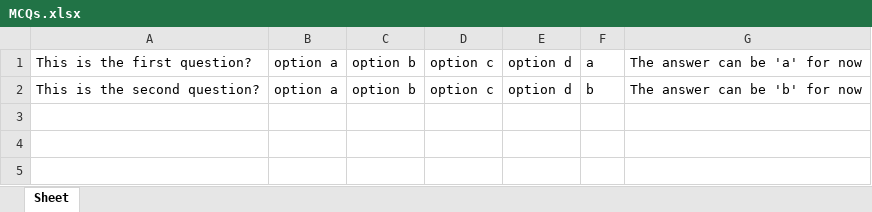
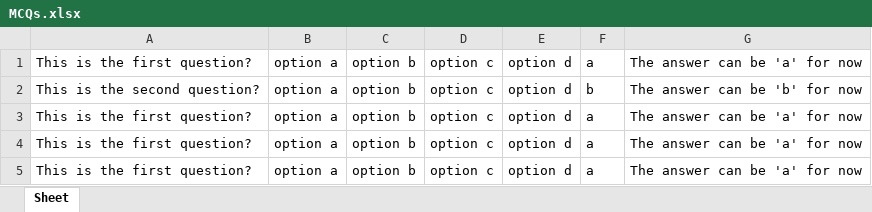
Before and after one commit to t0mri/textspread, an Excel workbook: MCQs.xlsx, sheet Sheet, drawn as a sheet; values as stored, in another font and other column widths than the file's, no borders; the diff names each change by its address in the sheet, - before the commit and + after, or states it on an @@ line.

Commit message:
feat: Allow custom column count
- Validate column count arg type

```diff
--- a/MCQs.xlsx (sheet Sheet)
+++ b/MCQs.xlsx (sheet Sheet)
+row 3: This is the first question? | option a | option b | option c | option d | a | The answer can be 'a' for now
+row 4: This is the first question? | option a | option b | option c | option d | a | The answer can be 'a' for now
+row 5: This is the first question? | option a | option b | option c | option d | a | The answer can be 'a' for now
```
Also changed, not shown: 1 other file.
